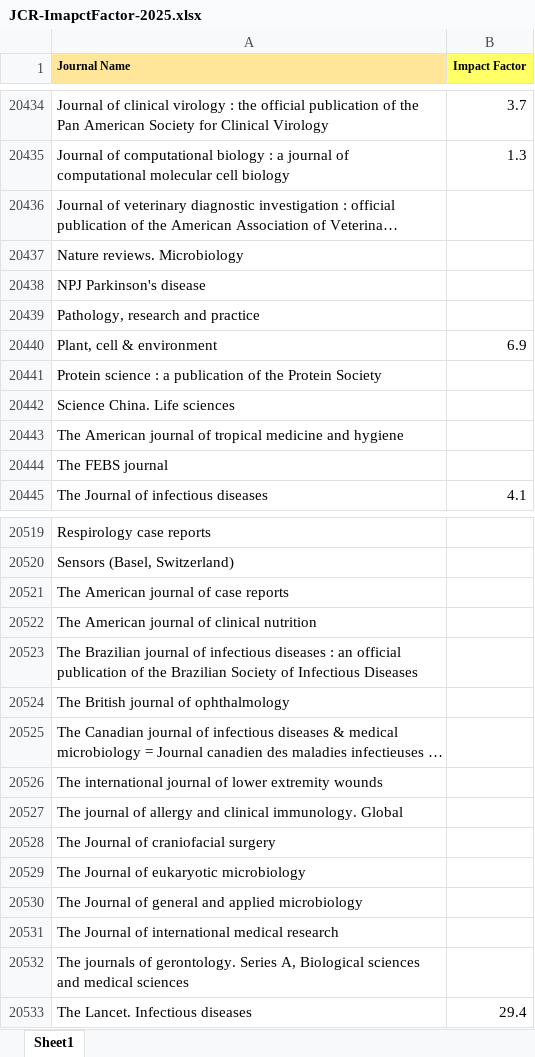
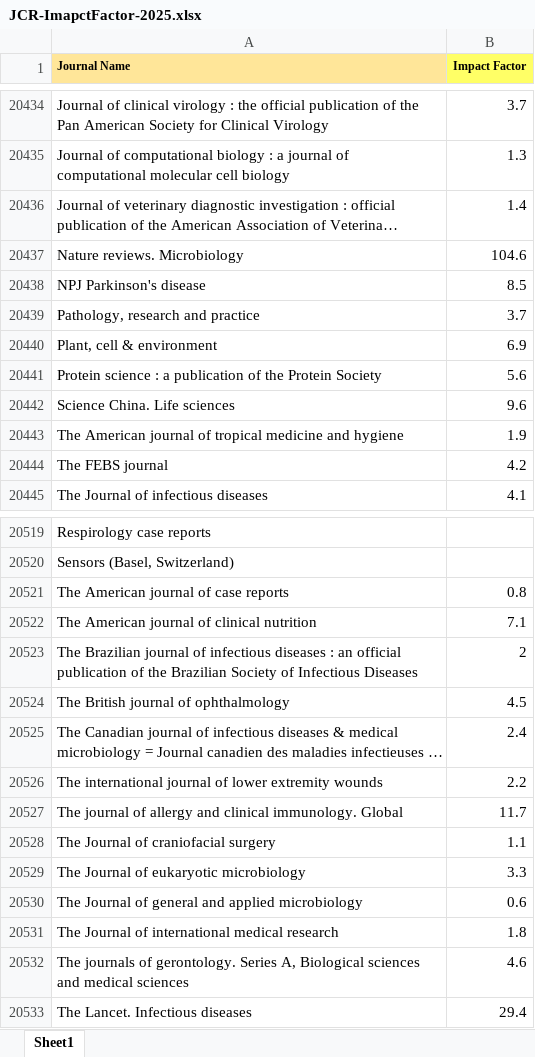
Before and after one commit to ChrisKuo6991/pubmed-daily-agent, an Excel workbook: JCR-ImapctFactor-2025.xlsx, sheet Sheet1, drawn as a sheet; only a part is shown, gaps mark what is left out; long unchanged cells end in …; values as stored, in another font and other column widths than the file's, no borders; the diff covers the shown part only; the diff names each change by its address in the sheet, - before the commit and + after, or states it on an @@ line.

```diff
--- a/JCR-ImapctFactor-2025.xlsx (sheet Sheet1)
+++ b/JCR-ImapctFactor-2025.xlsx (sheet Sheet1)
-B20436 (Impact Factor): (empty)
+B20436 (Impact Factor): 1.4
-B20437 (Impact Factor): (empty)
+B20437 (Impact Factor): 104.6
-B20438 (Impact Factor): (empty)
+B20438 (Impact Factor): 8.5
-B20439 (Impact Factor): (empty)
+B20439 (Impact Factor): 3.7
-B20441 (Impact Factor): (empty)
+B20441 (Impact Factor): 5.6
-B20442 (Impact Factor): (empty)
+B20442 (Impact Factor): 9.6
-B20443 (Impact Factor): (empty)
+B20443 (Impact Factor): 1.9
-B20444 (Impact Factor): (empty)
+B20444 (Impact Factor): 4.2
-B20521 (Impact Factor): (empty)
+B20521 (Impact Factor): 0.8
-B20522 (Impact Factor): (empty)
+B20522 (Impact Factor): 7.1
-B20523 (Impact Factor): (empty)
+B20523 (Impact Factor): 2
-B20524 (Impact Factor): (empty)
+B20524 (Impact Factor): 4.5
-B20525 (Impact Factor): (empty)
+B20525 (Impact Factor): 2.4
-B20526 (Impact Factor): (empty)
+B20526 (Impact Factor): 2.2
-B20527 (Impact Factor): (empty)
+B20527 (Impact Factor): 11.7
-B20528 (Impact Factor): (empty)
+B20528 (Impact Factor): 1.1
-B20529 (Impact Factor): (empty)
+B20529 (Impact Factor): 3.3
-B20530 (Impact Factor): (empty)
+B20530 (Impact Factor): 0.6
-B20531 (Impact Factor): (empty)
+B20531 (Impact Factor): 1.8
-B20532 (Impact Factor): (empty)
+B20532 (Impact Factor): 4.6
```
Also changed, not shown: 22 edited cells elsewhere in this sheet.
